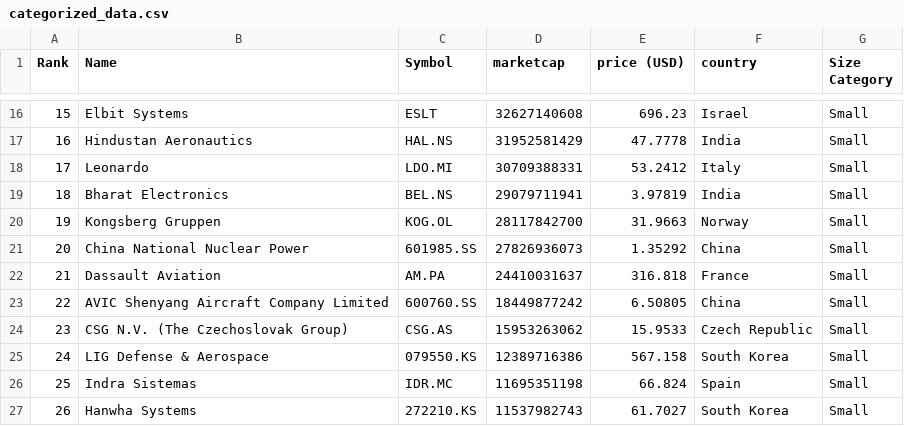
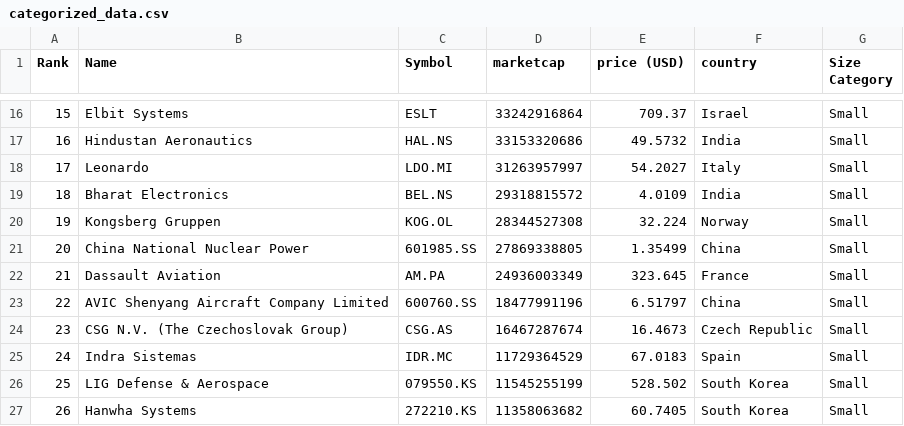
Before and after one commit to artfisica/taller-venezuela-junio-2024, a CSV file: categorized_data.csv, drawn as a sheet; only a part is shown, gaps mark what is left out; the diff covers the shown part only.

```diff
--- a/categorized_data.csv
+++ b/categorized_data.csv
@@ -16,12 +16,12 @@ Rank,Name,Symbol,marketcap,price (USD),country,Size Category
-15,Elbit Systems,ESLT,32627140608,696.23,Israel,Small
-16,Hindustan Aeronautics,HAL.NS,31952581429,47.7778,India,Small
-17,Leonardo,LDO.MI,30709388331,53.2412,Italy,Small
-18,Bharat Electronics,BEL.NS,29079711941,3.97819,India,Small
-19,Kongsberg Gruppen,KOG.OL,28117842700,31.9663,Norway,Small
-20,China National Nuclear Power,601985.SS,27826936073,1.35292,China,Small
-21,Dassault Aviation,AM.PA,24410031637,316.818,France,Small
-22,AVIC Shenyang Aircraft Company Limited,600760.SS,18449877242,6.50805,China,Small
-23,CSG N.V. (The Czechoslovak Group),CSG.AS,15953263062,15.9533,Czech Republic,Small
-24,LIG Defense & Aerospace,079550.KS,12389716386,567.158,South Korea,Small
-25,Indra Sistemas,IDR.MC,11695351198,66.824,Spain,Small
-26,Hanwha Systems,272210.KS,11537982743,61.7027,South Korea,Small
+15,Elbit Systems,ESLT,33242916864,709.37,Israel,Small
+16,Hindustan Aeronautics,HAL.NS,33153320686,49.5732,India,Small
+17,Leonardo,LDO.MI,31263957997,54.2027,Italy,Small
+18,Bharat Electronics,BEL.NS,29318815572,4.0109,India,Small
+19,Kongsberg Gruppen,KOG.OL,28344527308,32.224,Norway,Small
+20,China National Nuclear Power,601985.SS,27869338805,1.35499,China,Small
+21,Dassault Aviation,AM.PA,24936003349,323.645,France,Small
+22,AVIC Shenyang Aircraft Company Limited,600760.SS,18477991196,6.51797,China,Small
+23,CSG N.V. (The Czechoslovak Group),CSG.AS,16467287674,16.4673,Czech Republic,Small
+24,Indra Sistemas,IDR.MC,11729364529,67.0183,Spain,Small
+25,LIG Defense & Aerospace,079550.KS,11545255199,528.502,South Korea,Small
+26,Hanwha Systems,272210.KS,11358063682,60.7405,South Korea,Small
```
Also changed, not shown: 122 edited cells elsewhere in this file, data.csv.
